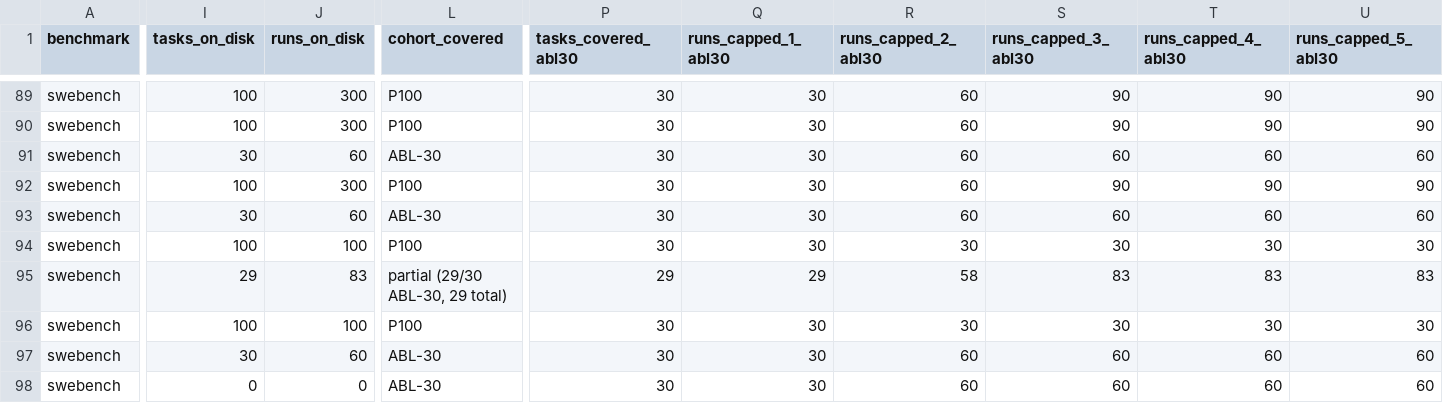
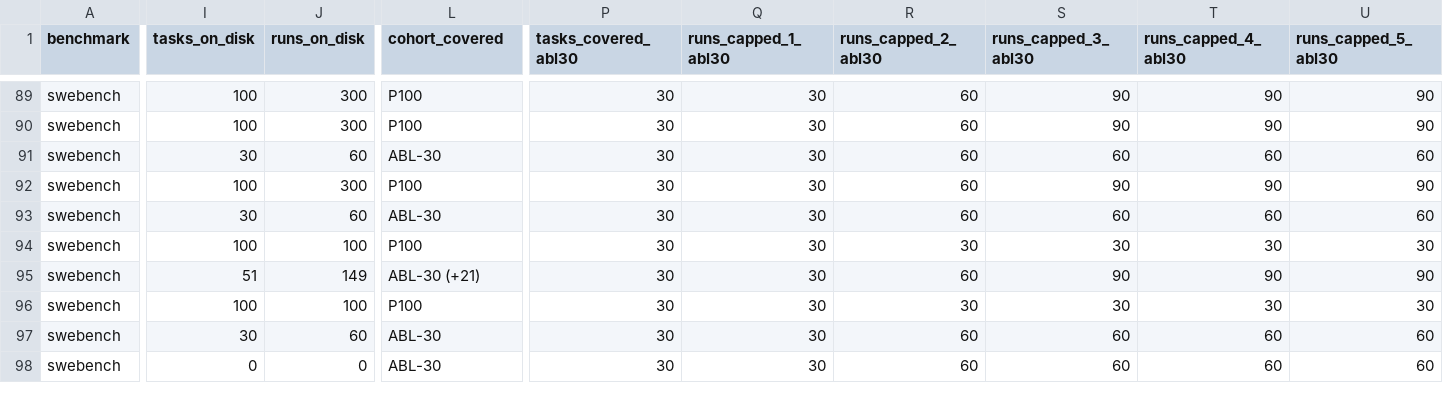
Before and after one commit to ritulS/agentCtx, a CSV file: COVERAGE.csv, drawn as a sheet; only a part is shown, gaps mark what is left out; the diff covers the shown part only; the diff names each change by its address in the sheet, - before the commit and + after, or states it on an @@ line.

Commit message:
data: update coverage dashboard (2026-08-28 20:30 CDT)

```diff
--- a/COVERAGE.csv
+++ b/COVERAGE.csv
-I95 (tasks_on_disk): 29
+I95 (tasks_on_disk): 51
-J95 (runs_on_disk): 83
+J95 (runs_on_disk): 149
-L95 (cohort_covered): partial (29/30 ABL-30, 29 total)
+L95 (cohort_covered): ABL-30 (+21)
-P95 (tasks_covered_abl30): 29
+P95 (tasks_covered_abl30): 30
-Q95 (runs_capped_1_abl30): 29
+Q95 (runs_capped_1_abl30): 30
-R95 (runs_capped_2_abl30): 58
+R95 (runs_capped_2_abl30): 60
-S95 (runs_capped_3_abl30): 83
+S95 (runs_capped_3_abl30): 90
-T95 (runs_capped_4_abl30): 83
+T95 (runs_capped_4_abl30): 90
-U95 (runs_capped_5_abl30): 83
+U95 (runs_capped_5_abl30): 90
```
Also changed, not shown: 6 edited cells elsewhere in this file, 1 other file.
